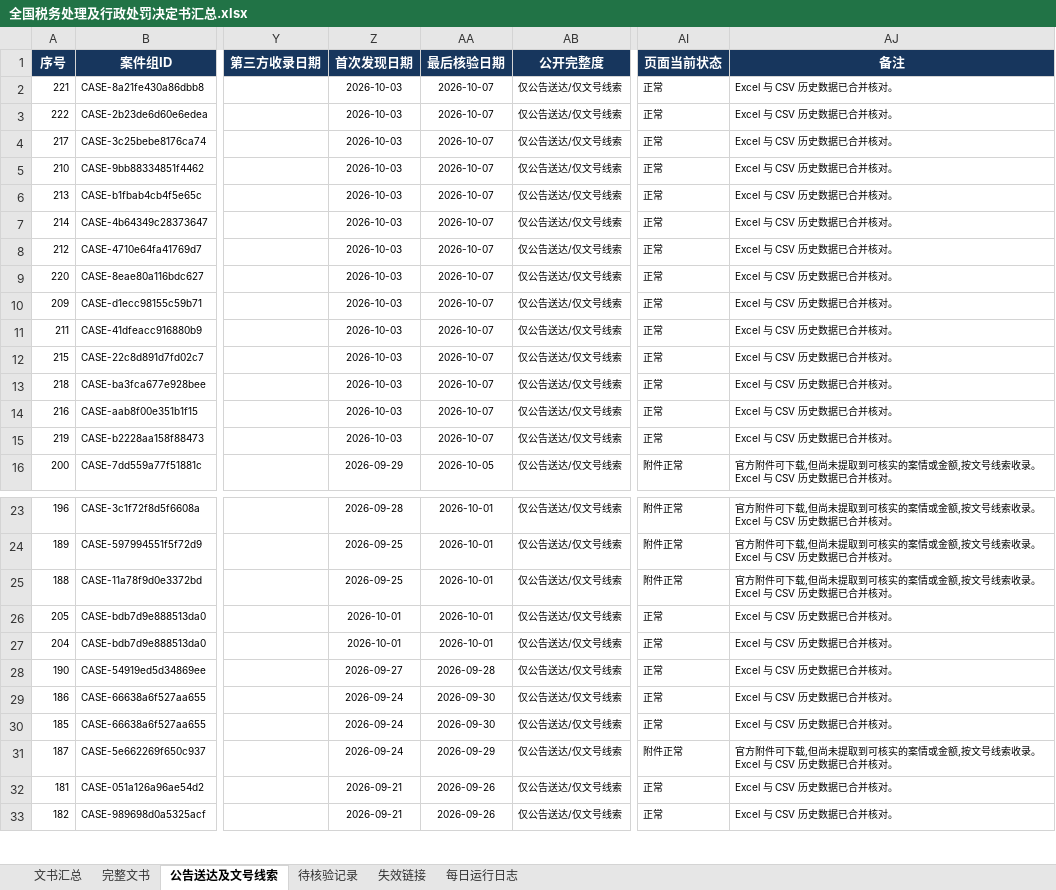
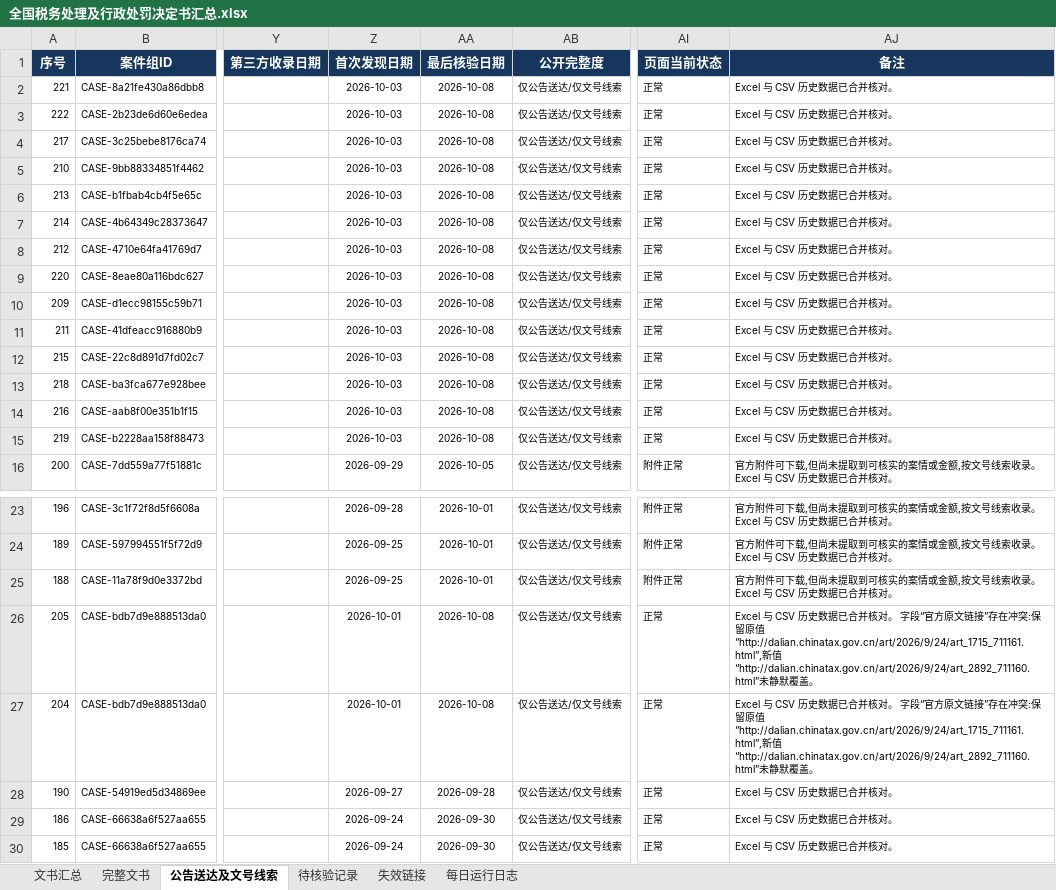
Before and after one commit to SakuraWu21/national-tax-decisions, an Excel workbook: data/全国税务处理及行政处罚决定书汇总.xlsx, sheet 公告送达及文号线索, drawn as a sheet; only a part is shown, gaps mark what is left out; the shorter side is filled out with more unchanged rows; values as stored, in another font and other column widths than the file's, no borders; conditional formats not drawn; the diff covers the shown part only; the diff names each change by its address in the sheet, - before the commit and + after, or states it on an @@ line.

```diff
--- a/data/全国税务处理及行政处罚决定书汇总.xlsx (sheet 公告送达及文号线索)
+++ b/data/全国税务处理及行政处罚决定书汇总.xlsx (sheet 公告送达及文号线索)
-AA2:AA15 (最后核验日期): 2026-10-07
+AA2:AA15 (最后核验日期): 2026-10-08
-AA26:AA27 (最后核验日期): 2026-10-01
+AA26:AA27 (最后核验日期): 2026-10-08
-AJ26:AJ27 (备注): …并核对。
+AJ26:AJ27 (备注): …并核对。 字段“官方原文链接”存在冲突:保留原值“http://dalian.chinatax.gov.cn/art/2026/9/24/art_1715_711161.html”,新值“http://dalian.chinatax.gov.cn/art/2026/9/24/art_2892_711160.html”未静默覆盖。
```
Also changed, not shown: 8 edited cells elsewhere in this sheet, sheet 文书汇总, sheet 每日运行日志, public/downloads/全国税务处理及行政处罚决定书汇总.xlsx, 8 other files.
